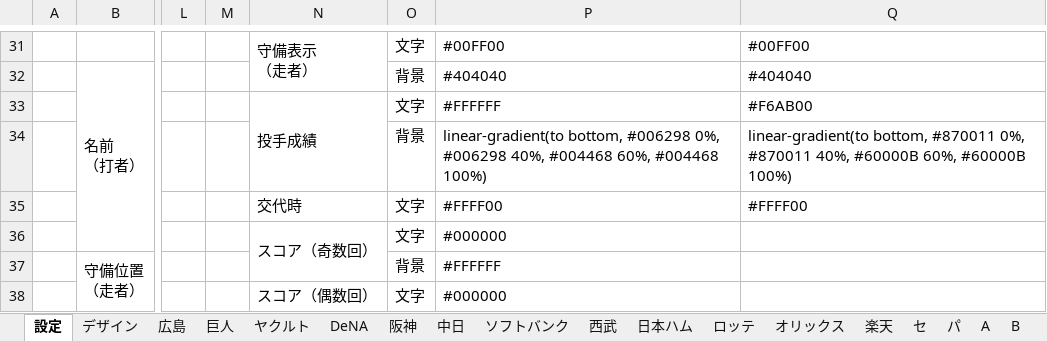
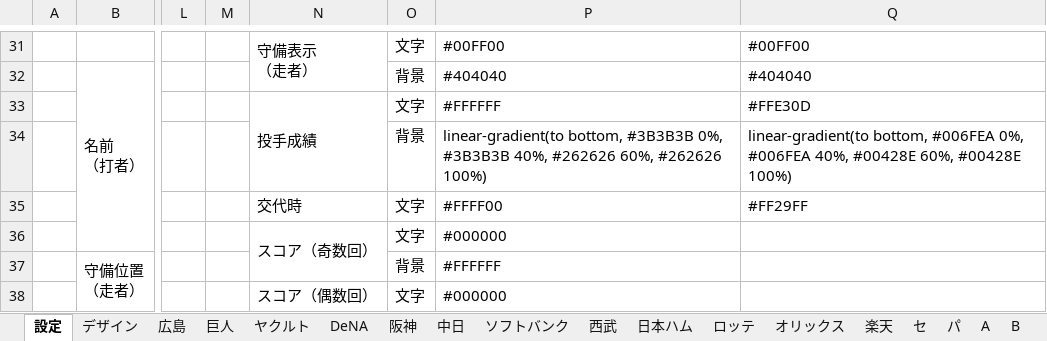
Before and after one commit to Rosariofan69/scoreboard_vue_, an Excel workbook: Scoreboard.xlsm, sheet 設定, drawn as a sheet; only a part is shown, gaps mark what is left out; values as stored, in another font and other column widths than the file's, no cell formats; the diff covers the shown part only; the diff names each change by its address in the sheet, - before the commit and + after, or states it on an @@ line.

```diff
--- a/Scoreboard.xlsm (sheet 設定)
+++ b/Scoreboard.xlsm (sheet 設定)
-Q33: #F6AB00
+Q33: #FFE30D
-P34: linear-gradient(to bottom, #006298 0%, #006298 40%, #004468 60%, #004468 100%)
+P34: linear-gradient(to bottom, #3B3B3B 0%, #3B3B3B 40%, #262626 60%, #262626 100%)
-Q34: linear-gradient(to bottom, #870011 0%, #870011 40%, #60000B 60%, #60000B 100%)
+Q34: linear-gradient(to bottom, #006FEA 0%, #006FEA 40%, #00428E 60%, #00428E 100%)
-Q35: #FFFF00
+Q35: #FF29FF
```
Also changed, not shown: 28 edited cells elsewhere in this sheet, sheet DeNA, sheet ロッテ, cell formats, 2 other files.
